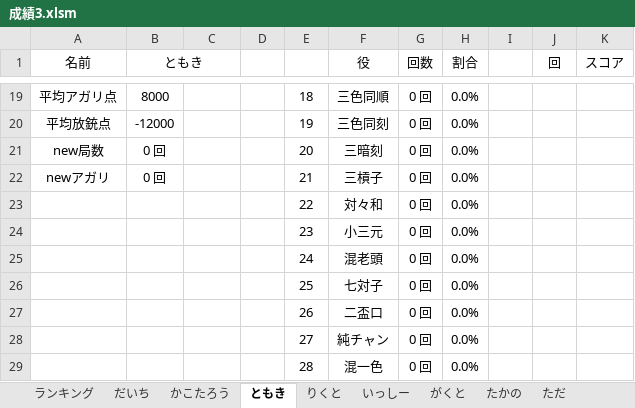
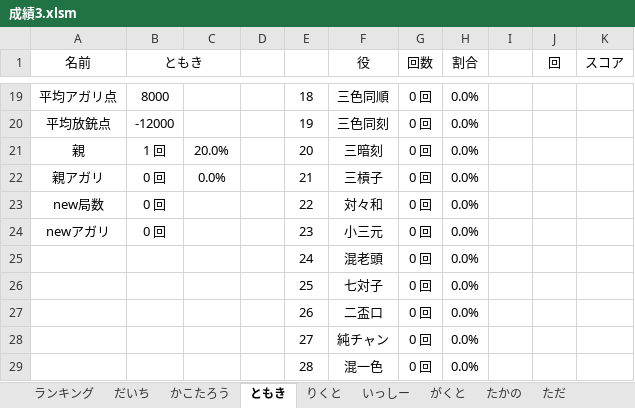
Before and after one commit to daicho/mahjong, an Excel workbook: 三人麻雀/成績3.xlsm, sheet ともき, drawn as a sheet; only a part is shown, gaps mark what is left out; values as stored, in another font and other column widths than the file's, no borders; charts and pictures not drawn; removed rows and columns are numbered as before the commit, all else as after; the diff names each change by its address in the sheet, - before the commit and + after, or states it on an @@ line.

```diff
--- a/三人麻雀/成績3.xlsm (sheet ともき)
+++ b/三人麻雀/成績3.xlsm (sheet ともき)
+row 21: 親 | 1 回 | 20.0% |  | 20 | 三暗刻 | 0 回 | 0.0%
+row 22: 親アガリ | 0 回 | 0.0% |  | 21 | 三槓子 | 0 回 | 0.0%
-E23: 20
+E23: 22
-F23 (役): 三暗刻
+F23 (役): 対々和
-E24: 21
+E24: 23
-F24 (役): 三槓子
+F24 (役): 小三元
-row 23:  |  |  |  | 22 | 対々和 | 0 回 | 0.0%
-row 24:  |  |  |  | 23 | 小三元 | 0 回 | 0.0%
```
Also changed, not shown: sheet やがさき, sheet がくと, sheet れんたろう, sheet いっしー, sheet たかの, sheet ただ, 4 more sheets, formulas that keep their value, charts or pictures, 12 other files.
